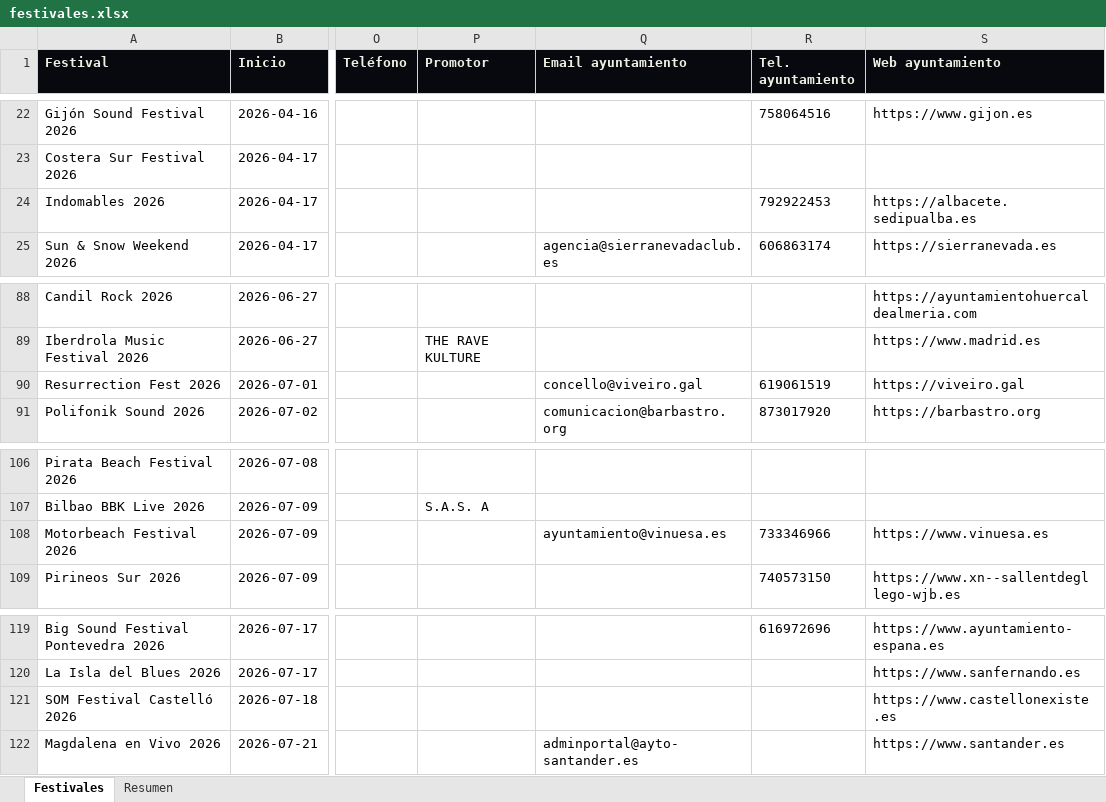
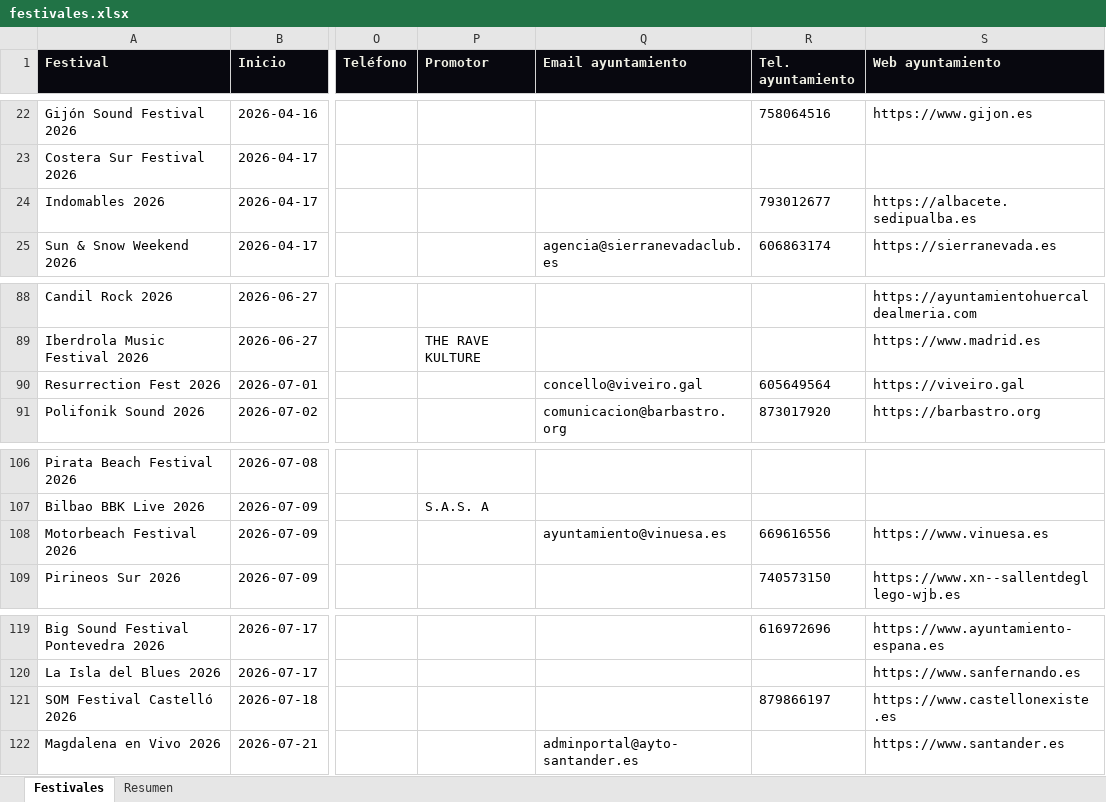
Before and after one commit to magodago/radar-rabat, an Excel workbook: data/festivales.xlsx, sheet Festivales, drawn as a sheet; only a part is shown, gaps mark what is left out; values as stored, in another font and other column widths than the file's, no borders; the diff covers the shown part only; the diff names each change by its address in the sheet, - before the commit and + after, or states it on an @@ line.

```diff
--- a/data/festivales.xlsx (sheet Festivales)
+++ b/data/festivales.xlsx (sheet Festivales)
-R24 (Tel. ayuntamiento): 792922453
+R24 (Tel. ayuntamiento): 793012677
-R90 (Tel. ayuntamiento): 619061519
+R90 (Tel. ayuntamiento): 605649564
-R108 (Tel. ayuntamiento): 733346966
+R108 (Tel. ayuntamiento): 669616556
-R121 (Tel. ayuntamiento): (empty)
+R121 (Tel. ayuntamiento): 879866197
```
Also changed, not shown: 1 removed row and 9 edited cells elsewhere in this sheet, sheet Resumen, 5 other files.
